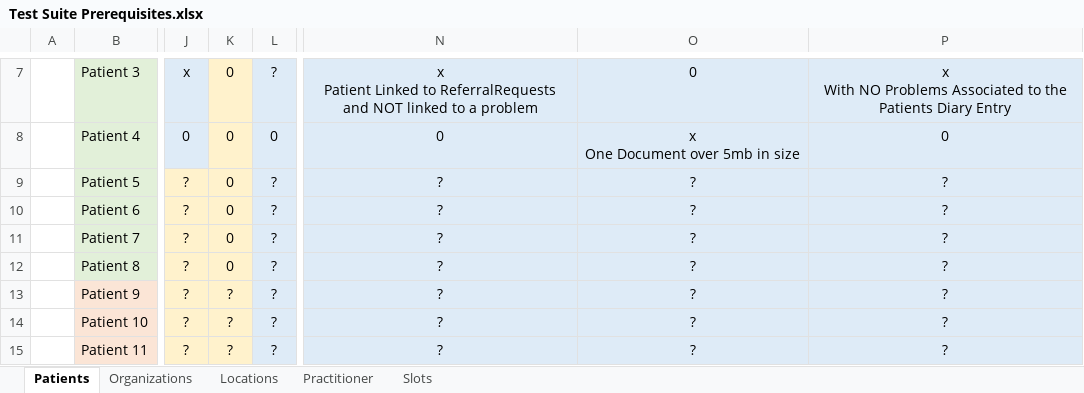
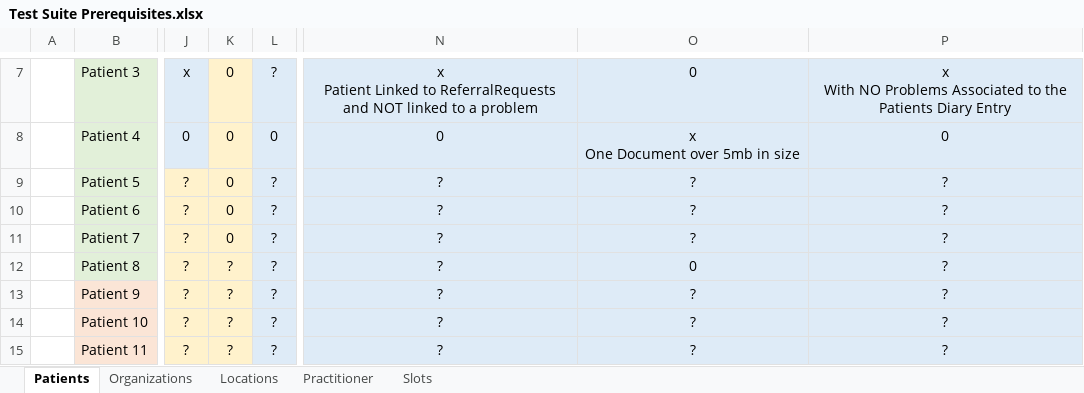
Before and after one commit to nhsconnect/gpconnect-provider-testing, an Excel workbook: Data/Test Suite Prerequisites.xlsx, sheet Patients, drawn as a sheet; only a part is shown, gaps mark what is left out; values as stored, in another font and other column widths than the file's, no borders; the diff names each change by its address in the sheet, - before the commit and + after, or states it on an @@ line.

Commit message:
replaced patient3 with patient 8 in one test as the test required problems to existed but patient3 doesn't have problems. Also updated Test Suite Prerequisites spreadsheet for patient8.

```diff
--- a/Data/Test Suite Prerequisites.xlsx (sheet Patients)
+++ b/Data/Test Suite Prerequisites.xlsx (sheet Patients)
-K12: 0
+K12: ?
-O12: ?
+O12: 0
```
Also changed, not shown: 2 other files.
